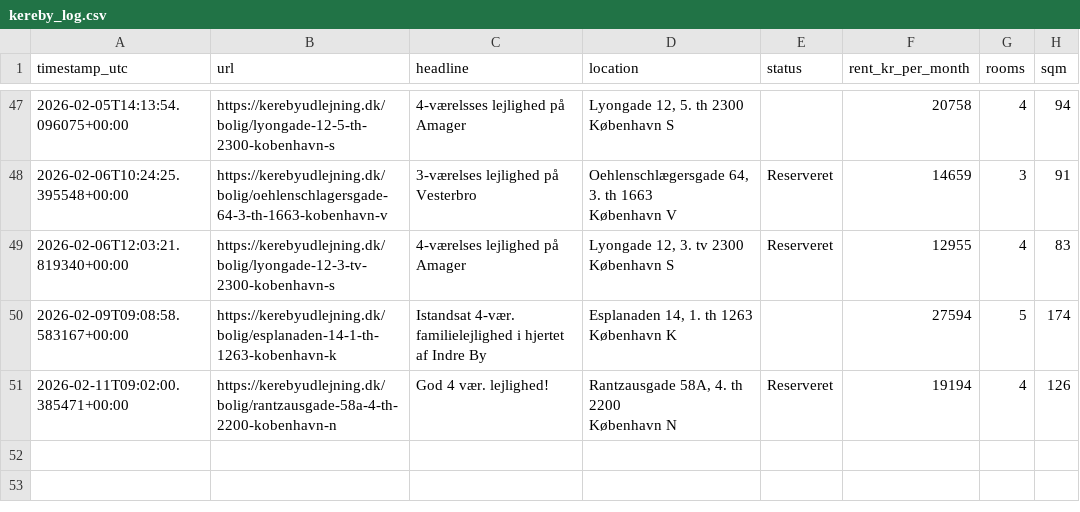
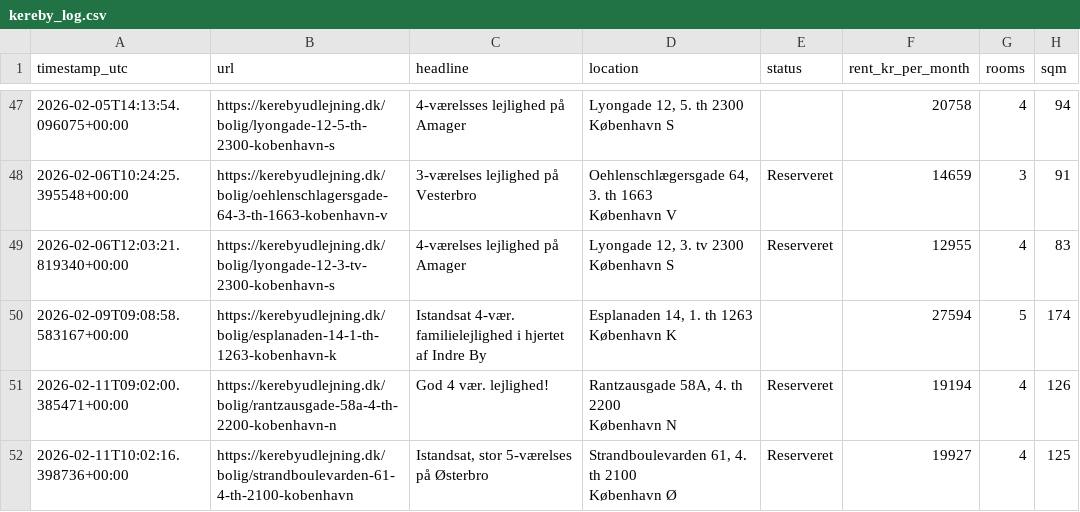
Before and after one commit to AndersNBE/kereby-scraper, a CSV file: kereby_log.csv, drawn as a sheet; only a part is shown, gaps mark what is left out.

```diff
--- a/kereby_log.csv
+++ b/kereby_log.csv
@@ -94 +94,3 @@ timestamp_utc,url,headline,location,status,rent_kr_per_month,rooms,sqm
       København N",Reserveret,19194,4,126
+2026-02-11T10:02:16.398736+00:00,https://kerebyudlejning.dk/bolig/strandboulevarden-61-4-th-2100-kobenhavn,"Istandsat, stor 5-værelses på Østerbro","Strandboulevarden 61, 4. th 2100
+      København Ø",Reserveret,19927,4,125
```
